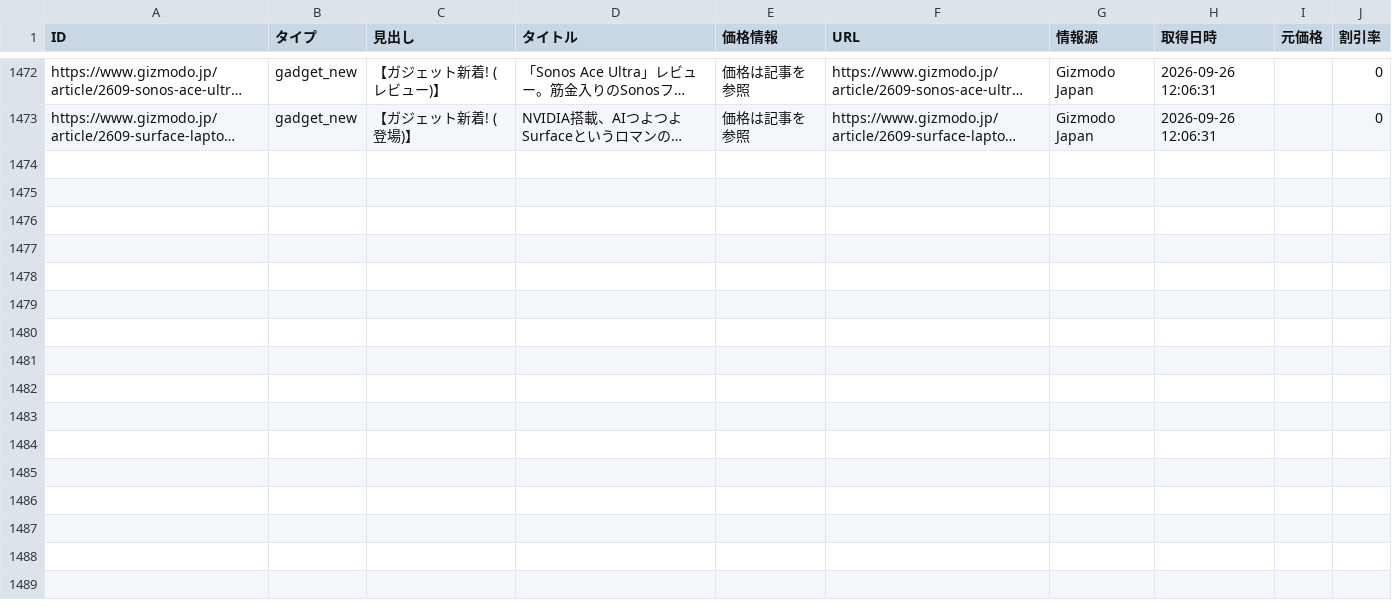
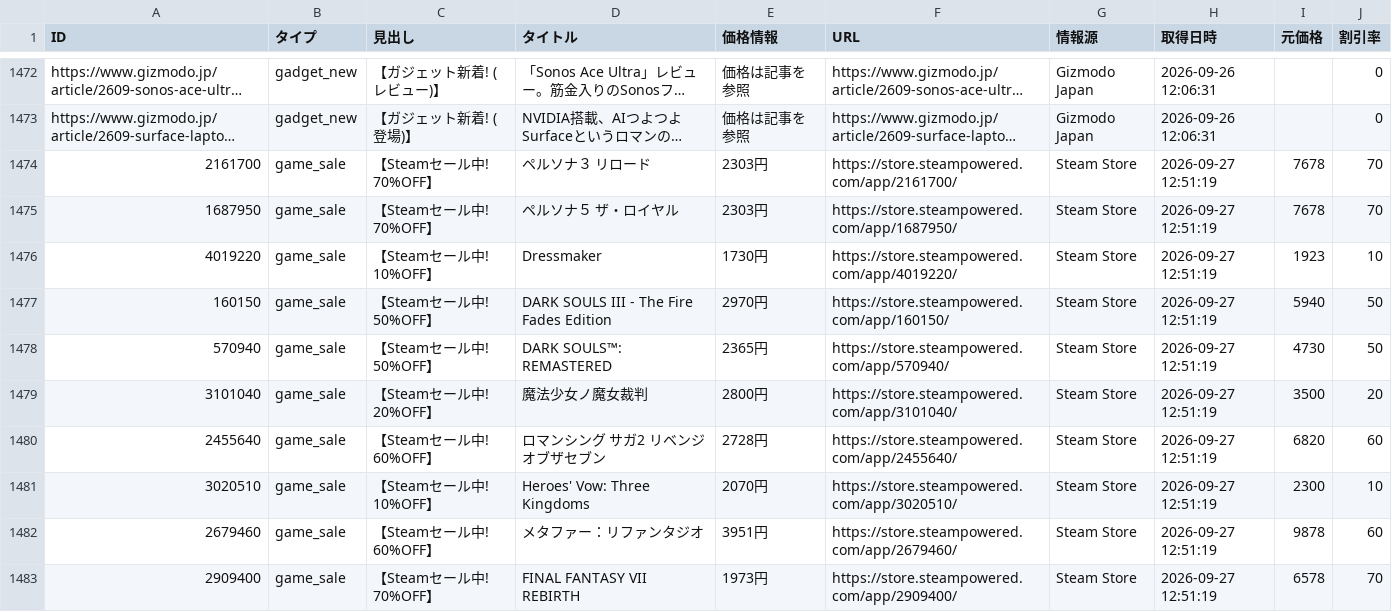
Before and after one commit to Tellurium-App/daily-trendhub, a CSV file: data/trend_report.csv, drawn as a sheet; only a part is shown, gaps mark what is left out; long unchanged cells end in …; the diff covers the shown part only; the diff names each change by its address in the sheet, - before the commit and + after, or states it on an @@ line.

```diff
--- a/data/trend_report.csv
+++ b/data/trend_report.csv
+row 1474: 2161700 | game_sale | 【Steamセール中! 70%OFF】 | ペルソナ３ リロード | 2303円 | https://store.steampowered.com/app/2161700/ | Steam Store | 2026-09-27 12:51:19 | 7678 | 70
+row 1475: 1687950 | game_sale | 【Steamセール中! 70%OFF】 | ペルソナ５ ザ・ロイヤル | 2303円 | https://store.steampowered.com/app/1687950/ | Steam Store | 2026-09-27 12:51:19 | 7678 | 70
+row 1476: 4019220 | game_sale | 【Steamセール中! 10%OFF】 | Dressmaker | 1730円 | https://store.steampowered.com/app/4019220/ | Steam Store | 2026-09-27 12:51:19 | 1923 | 10
+row 1477: 160150 | game_sale | 【Steamセール中! 50%OFF】 | DARK SOULS III - The Fire Fades Edition | 2970円 | https://store.steampowered.com/app/160150/ | Steam Store | 2026-09-27 12:51:19 | 5940 | 50
+row 1478: 570940 | game_sale | 【Steamセール中! 50%OFF】 | DARK SOULS™: REMASTERED | 2365円 | https://store.steampowered.com/app/570940/ | Steam Store | 2026-09-27 12:51:19 | 4730 | 50
+row 1479: 3101040 | game_sale | 【Steamセール中! 20%OFF】 | 魔法少女ノ魔女裁判 | 2800円 | https://store.steampowered.com/app/3101040/ | Steam Store | 2026-09-27 12:51:19 | 3500 | 20
+row 1480: 2455640 | game_sale | 【Steamセール中! 60%OFF】 | ロマンシング サガ2 リベンジオブザセブン | 2728円 | https://store.steampowered.com/app/2455640/ | Steam Store | 2026-09-27 12:51:19 | 6820 | 60
+row 1481: 3020510 | game_sale | 【Steamセール中! 10%OFF】 | Heroes' Vow: Three Kingdoms | 2070円 | https://store.steampowered.com/app/3020510/ | Steam Store | 2026-09-27 12:51:19 | 2300 | 10
+row 1482: 2679460 | game_sale | 【Steamセール中! 60%OFF】 | メタファー：リファンタジオ | 3951円 | https://store.steampowered.com/app/2679460/ | Steam Store | 2026-09-27 12:51:19 | 9878 | 60
+row 1483: 2909400 | game_sale | 【Steamセール中! 70%OFF】 | FINAL FANTASY VII REBIRTH | 1973円 | https://store.steampowered.com/app/2909400/ | Steam Store | 2026-09-27 12:51:19 | 6578 | 70
```
Also changed, not shown: 10 added rows elsewhere in this file, 2 other files.
